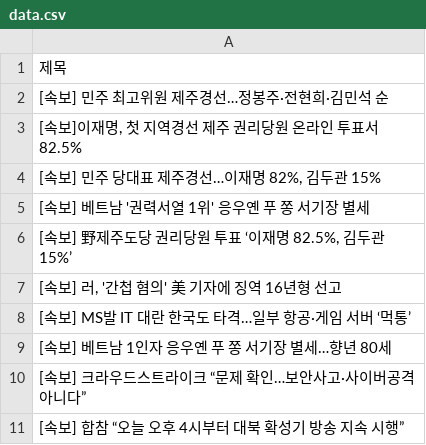
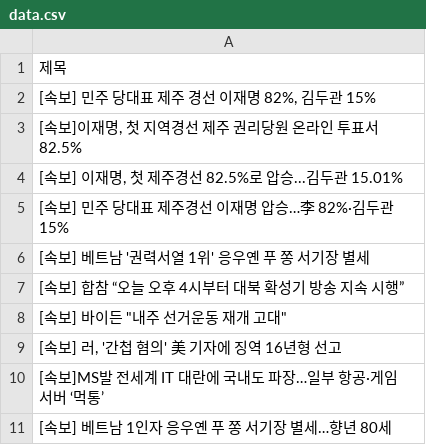
Before and after one commit to Jun02da/git_action_exam, a CSV file: data.csv, drawn as a sheet.

Commit message:
exam commit

```diff
--- a/data.csv
+++ b/data.csv
@@ -1,11 +1,11 @@
 제목
-[속보] 민주 최고위원 제주경선…정봉주·전현희·김민석 순
+"[속보] 민주 당대표 제주 경선 이재명 82%, 김두관 15%"
 "[속보]이재명, 첫 지역경선 제주 권리당원 온라인 투표서 82.5%"
-"[속보] 민주 당대표 제주경선…이재명 82%, 김두관 15%"
+"[속보] 이재명, 첫 제주경선 82.5%로 압승...김두관 15.01%"
+[속보] 민주 당대표 제주경선 이재명 압승…李 82%·김두관 15%
 [속보] 베트남 '권력서열 1위' 응우옌 푸 쫑 서기장 별세
-"[속보] 野제주도당 권리당원 투표 ‘이재명 82.5%, 김두관 15%’"
+[속보] 합참 “오늘 오후 4시부터 대북 확성기 방송 지속 시행”
+"[속보] 바이든 ""내주 선거운동 재개 고대"""
 "[속보] 러, '간첩 혐의' 美 기자에 징역 16년형 선고"
-[속보] MS발 IT 대란 한국도 타격…일부 항공·게임 서버 ‘먹통’
+[속보]MS발 전세계 IT 대란에 국내도 파장…일부 항공·게임 서버 ‘먹통’
 [속보] 베트남 1인자 응우옌 푸 쫑 서기장 별세…향년 80세
-[속보] 크라우드스트라이크 “문제 확인…보안사고·사이버공격 아니다”
-[속보] 합참 “오늘 오후 4시부터 대북 확성기 방송 지속 시행”
```
